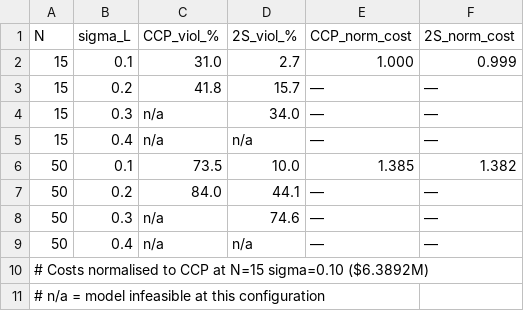
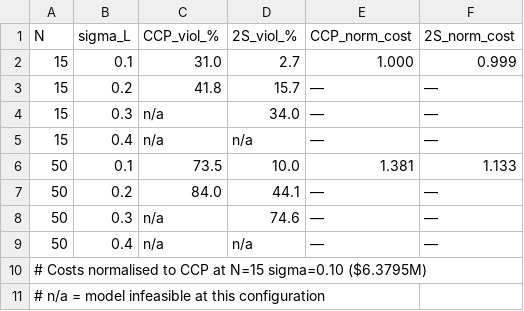
Before and after one commit to NegarSadeghiii/CAR-T-Supply-Chain, a CSV file: WSC2026_Draft/table3_results.csv, drawn as a sheet.

```diff
--- a/WSC2026_Draft/table3_results.csv
+++ b/WSC2026_Draft/table3_results.csv
@@ -5,3 +5,3 @@ N,sigma_L,CCP_viol_%,2S_viol_%,CCP_norm_cost,2S_norm_cost
 15,0.4,n/a,n/a,—,—
-50,0.1,73.5,10.0,1.385,1.382
+50,0.1,73.5,10.0,1.381,1.133
 50,0.2,84.0,44.1,—,—
@@ -9,3 +9,3 @@ N,sigma_L,CCP_viol_%,2S_viol_%,CCP_norm_cost,2S_norm_cost
 50,0.4,n/a,n/a,—,—
-# Costs normalised to CCP at N=15 sigma=0.10 ($6.3892M)
+# Costs normalised to CCP at N=15 sigma=0.10 ($6.3795M)
 # n/a = model infeasible at this configuration
```
Also changed, not shown: 7 other files.
